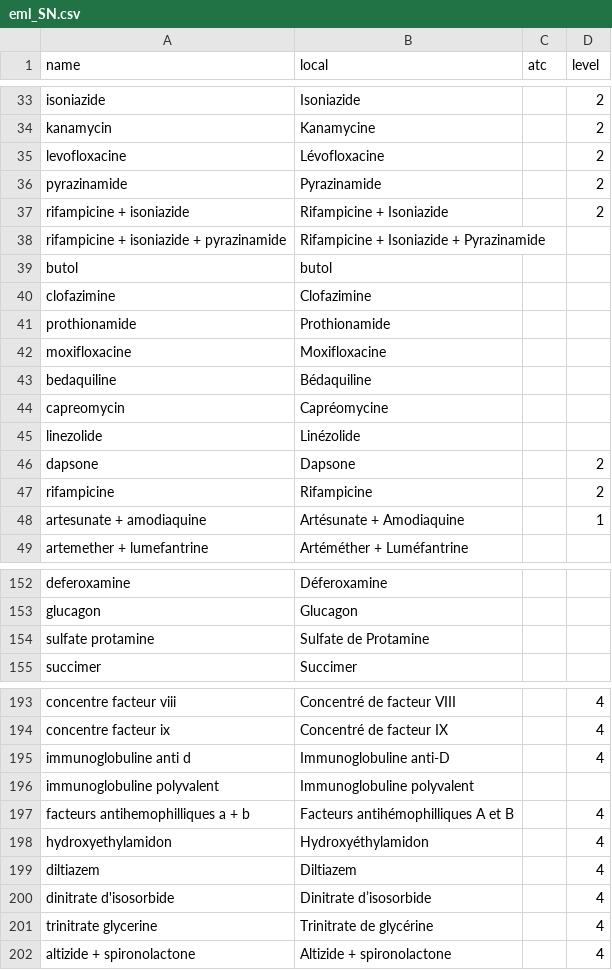
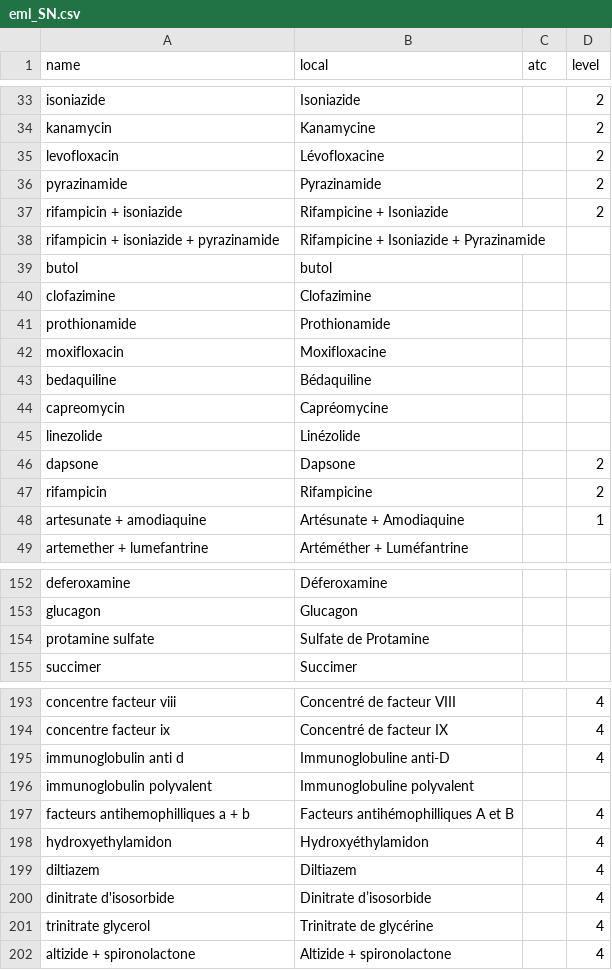
Before and after one commit to omarveleks/nazryxsite, a CSV file: platform/ingest/catalog/lists/eml_SN.csv, drawn as a sheet; only a part is shown, gaps mark what is left out; the diff covers the shown part only.

```diff
--- a/platform/ingest/catalog/lists/eml_SN.csv
+++ b/platform/ingest/catalog/lists/eml_SN.csv
@@ -34,6 +34,6 @@ isoniazide,Isoniazide,,2
 kanamycin,Kanamycine,,2
-levofloxacine,Lévofloxacine,,2
+levofloxacin,Lévofloxacine,,2
 pyrazinamide,Pyrazinamide,,2
-rifampicine + isoniazide,Rifampicine + Isoniazide,,2
-rifampicine + isoniazide + pyrazinamide,Rifampicine + Isoniazide + Pyrazinamide,,
+rifampicin + isoniazide,Rifampicine + Isoniazide,,2
+rifampicin + isoniazide + pyrazinamide,Rifampicine + Isoniazide + Pyrazinamide,,
 butol,butol,,
@@ -41,3 +41,3 @@ clofazimine,Clofazimine,,
 prothionamide,Prothionamide,,
-moxifloxacine,Moxifloxacine,,
+moxifloxacin,Moxifloxacine,,
 bedaquiline,Bédaquiline,,
@@ -46,3 +46,3 @@ linezolide,Linézolide,,
 dapsone,Dapsone,,2
-rifampicine,Rifampicine,,2
+rifampicin,Rifampicine,,2
 artesunate + amodiaquine,Artésunate + Amodiaquine,,1
@@ -153,3 +153,3 @@ deferoxamine,Déferoxamine,,
 glucagon,Glucagon,,
-sulfate protamine,Sulfate de Protamine,,
+protamine sulfate,Sulfate de Protamine,,
 succimer,Succimer,,
@@ -194,4 +194,4 @@ concentre facteur viii,Concentré de facteur VIII,,4
 concentre facteur ix,Concentré de facteur IX,,4
-immunoglobuline anti d,Immunoglobuline anti-D,,4
-immunoglobuline polyvalent,Immunoglobuline polyvalent,,
+immunoglobulin anti d,Immunoglobuline anti-D,,4
+immunoglobulin polyvalent,Immunoglobuline polyvalent,,
 facteurs antihemophilliques a + b,Facteurs antihémophilliques A et B,,4
@@ -200,3 +200,3 @@ diltiazem,Diltiazem,,4
 dinitrate d'isosorbide,Dinitrate d’isosorbide,,4
-trinitrate glycerine,Trinitrate de glycérine,,4
+trinitrate glycerol,Trinitrate de glycérine,,4
 altizide + spironolactone,Altizide + spironolactone,,4
```
Also changed, not shown: 19 edited cells elsewhere in this file, platform/ingest/catalog/lists/eml_CI.csv, platform/ingest/catalog/lists/eml_CM.csv, 1 other file.
